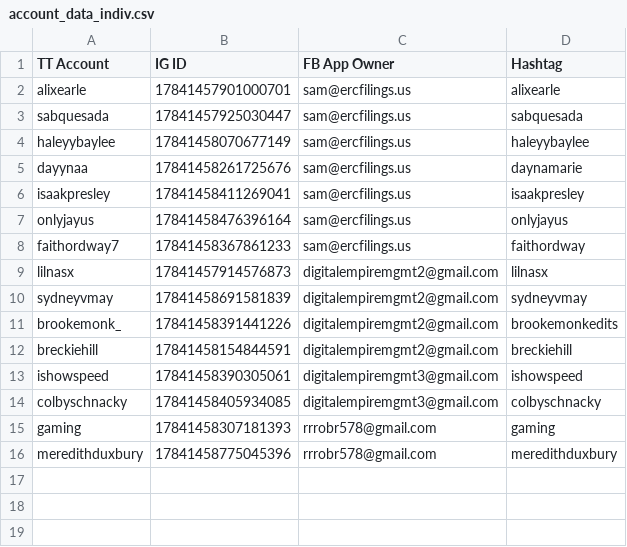
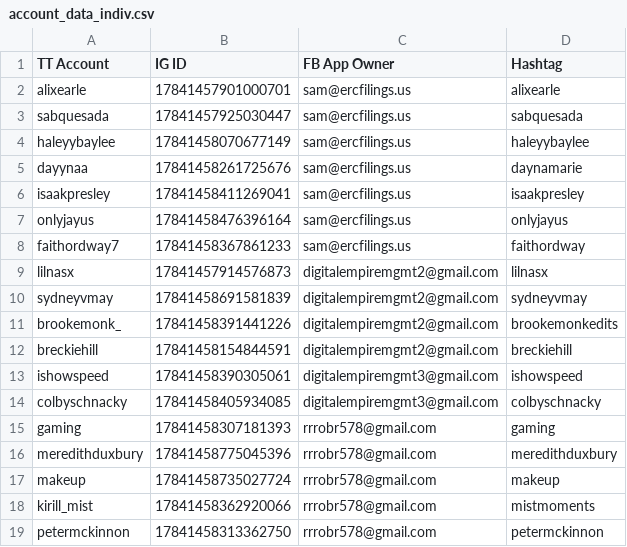
Before and after one commit to sammiphone6/Content_Arbitrage, a CSV file: data/account_data_indiv.csv, drawn as a sheet; the diff names each change by its address in the sheet, - before the commit and + after, or states it on an @@ line.

Commit message:
3 indiv accounts added

```diff
--- a/data/account_data_indiv.csv
+++ b/data/account_data_indiv.csv
+row 17: makeup | 17841458735027724 | rrrobr578@gmail.com | makeup
+row 18: kirill_mist | 17841458362920066 | rrrobr578@gmail.com | mistmoments
+row 19: petermckinnon | 17841458313362750 | rrrobr578@gmail.com | petermckinnon
```
Also changed, not shown: 9 other files.
